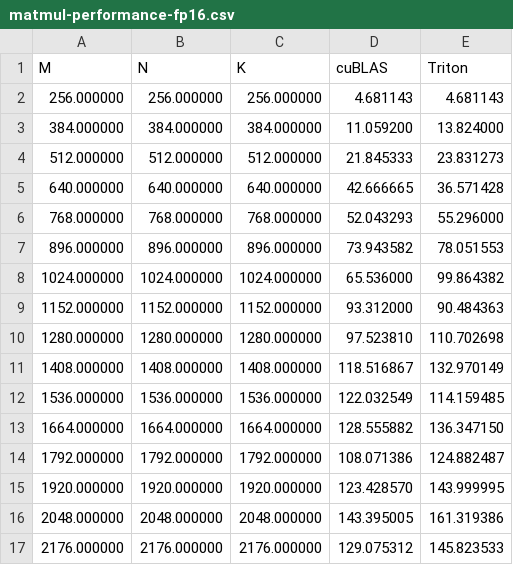
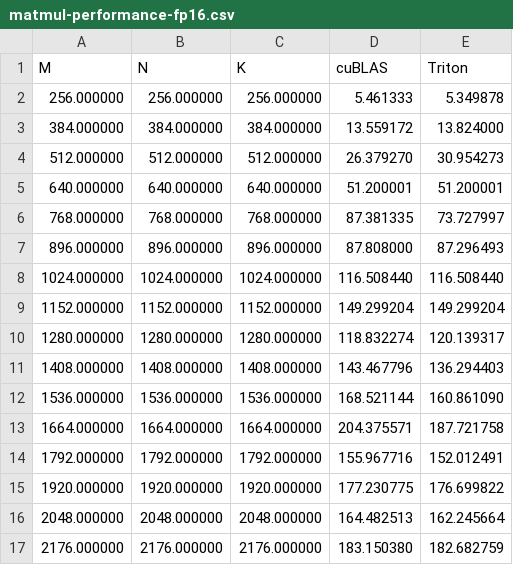
Before and after one commit to InhabitancyCocoon/triton_learning, a CSV file: 03_matmul/result/matmul-performance-fp16.csv, drawn as a sheet; only a part is shown; the diff covers the shown part only.

```diff
--- a/03_matmul/result/matmul-performance-fp16.csv
+++ b/03_matmul/result/matmul-performance-fp16.csv
@@ -1,17 +1,17 @@
 M,N,K,cuBLAS,Triton
-256.000000,256.000000,256.000000,4.681143,4.681143
-384.000000,384.000000,384.000000,11.059200,13.824000
-512.000000,512.000000,512.000000,21.845333,23.831273
-640.000000,640.000000,640.000000,42.666665,36.571428
-768.000000,768.000000,768.000000,52.043293,55.296000
-896.000000,896.000000,896.000000,73.943582,78.051553
-1024.000000,1024.000000,1024.000000,65.536000,99.864382
-1152.000000,1152.000000,1152.000000,93.312000,90.484363
-1280.000000,1280.000000,1280.000000,97.523810,110.702698
-1408.000000,1408.000000,1408.000000,118.516867,132.970149
-1536.000000,1536.000000,1536.000000,122.032549,114.159485
-1664.000000,1664.000000,1664.000000,128.555882,136.347150
-1792.000000,1792.000000,1792.000000,108.071386,124.882487
-1920.000000,1920.000000,1920.000000,123.428570,143.999995
-2048.000000,2048.000000,2048.000000,143.395005,161.319386
-2176.000000,2176.000000,2176.000000,129.075312,145.823533
+256.000000,256.000000,256.000000,5.461333,5.349878
+384.000000,384.000000,384.000000,13.559172,13.824000
+512.000000,512.000000,512.000000,26.379270,30.954273
+640.000000,640.000000,640.000000,51.200001,51.200001
+768.000000,768.000000,768.000000,87.381335,73.727997
+896.000000,896.000000,896.000000,87.808000,87.296493
+1024.000000,1024.000000,1024.000000,116.508440,116.508440
+1152.000000,1152.000000,1152.000000,149.299204,149.299204
+1280.000000,1280.000000,1280.000000,118.832274,120.139317
+1408.000000,1408.000000,1408.000000,143.467796,136.294403
+1536.000000,1536.000000,1536.000000,168.521144,160.861090
+1664.000000,1664.000000,1664.000000,204.375571,187.721758
+1792.000000,1792.000000,1792.000000,155.967716,152.012491
+1920.000000,1920.000000,1920.000000,177.230775,176.699822
+2048.000000,2048.000000,2048.000000,164.482513,162.245664
+2176.000000,2176.000000,2176.000000,183.150380,182.682759
```
Also changed, not shown: 30 edited cells elsewhere in this file, 01_vector_add/result/vector-add-performance.csv, 02_fused_softmax/result/softmax_performance.csv, 7 other files.
